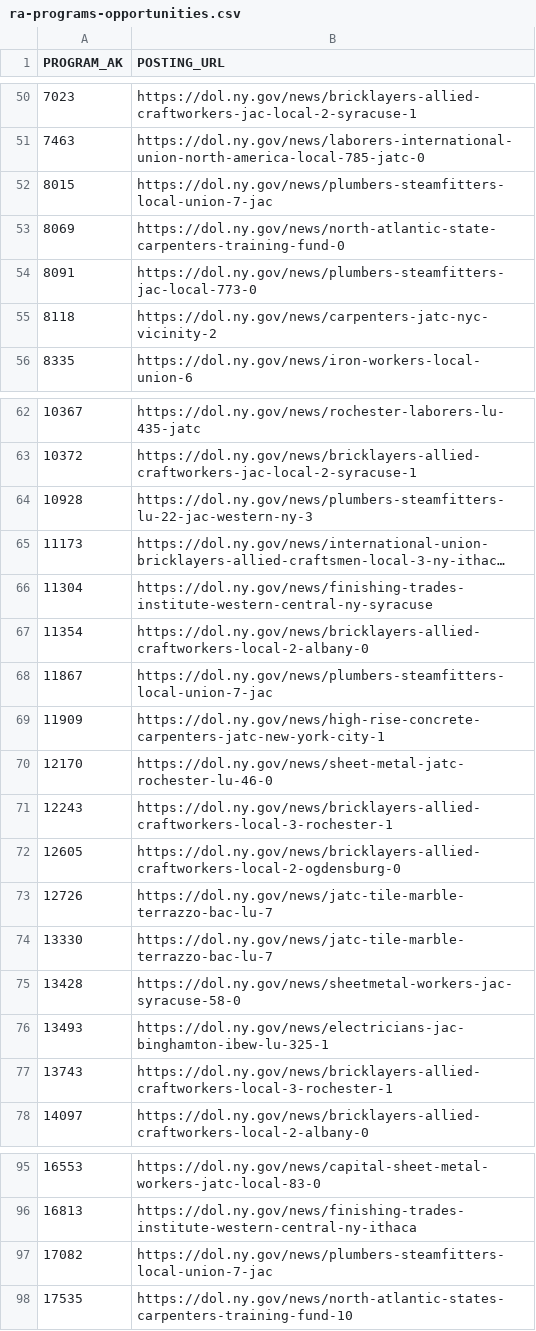
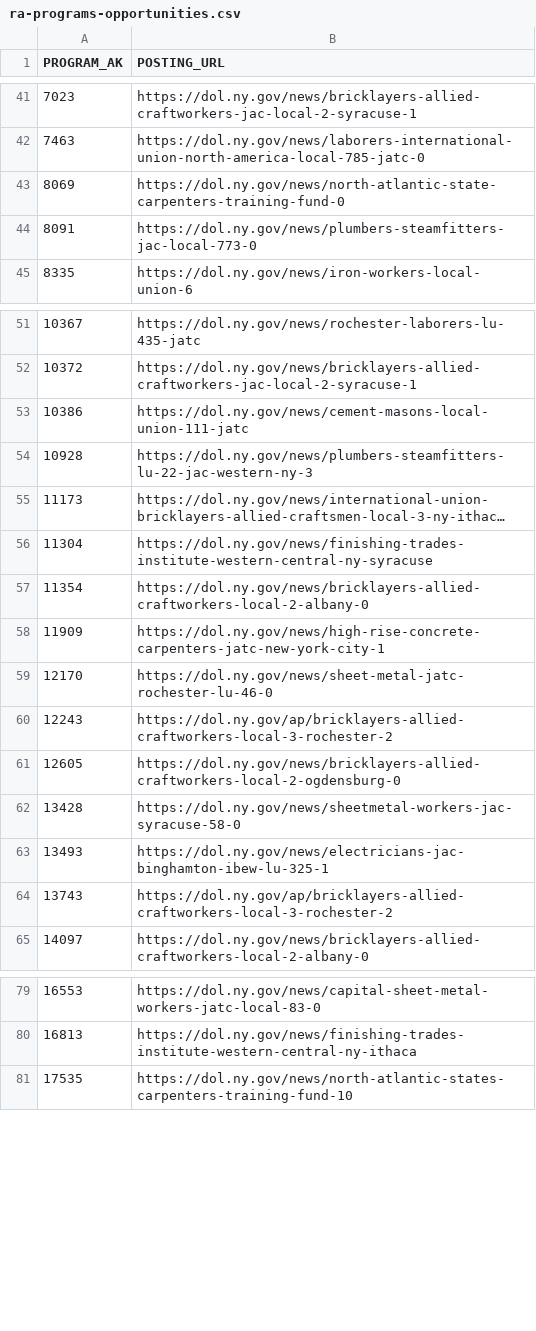
Before and after one commit to NASWA-OpenUI/naswa-apprenticeship-crawler, a CSV file: programs/ra-programs-opportunities.csv, drawn as a sheet; only a part is shown, gaps mark what is left out; long unchanged cells end in …; the diff covers the shown part only.

```diff
--- a/programs/ra-programs-opportunities.csv
+++ b/programs/ra-programs-opportunities.csv
@@ -51,6 +42,4 @@ PROGRAM_AK,POSTING_URL
 7463,https://dol.ny.gov/news/laborers-international-union-north-america-local-785-jatc-0
-8015,https://dol.ny.gov/news/plumbers-steamfitters-local-union-7-jac
 8069,https://dol.ny.gov/news/north-atlantic-state-carpenters-training-fund-0
 8091,https://dol.ny.gov/news/plumbers-steamfitters-jac-local-773-0
-8118,https://dol.ny.gov/news/carpenters-jatc-nyc-vicinity-2
 8335,https://dol.ny.gov/news/iron-workers-local-union-6
@@ -63,2 +52,3 @@ PROGRAM_AK,POSTING_URL
 10372,https://dol.ny.gov/news/bricklayers-allied-craftworkers-jac-local-2-syracuse-1
+10386,https://dol.ny.gov/news/cement-masons-local-union-111-jatc
 10928,https://dol.ny.gov/news/plumbers-steamfitters-lu-22-jac-western-ny-3
@@ -67,12 +57,9 @@ PROGRAM_AK,POSTING_URL
 11354,https://dol.ny.gov/news/bricklayers-allied-craftworkers-local-2-albany-0
-11867,https://dol.ny.gov/news/plumbers-steamfitters-local-union-7-jac
 11909,https://dol.ny.gov/news/high-rise-concrete-carpenters-jatc-new-york-city-1
 12170,https://dol.ny.gov/news/sheet-metal-jatc-rochester-lu-46-0
-12243,https://dol.ny.gov/news/bricklayers-allied-craftworkers-local-3-rochester-1
+12243,https://dol.ny.gov/ap/bricklayers-allied-craftworkers-local-3-rochester-2
 12605,https://dol.ny.gov/news/bricklayers-allied-craftworkers-local-2-ogdensburg-0
-12726,https://dol.ny.gov/news/jatc-tile-marble-terrazzo-bac-lu-7
-13330,https://dol.ny.gov/news/jatc-tile-marble-terrazzo-bac-lu-7
 13428,https://dol.ny.gov/news/sheetmetal-workers-jac-syracuse-58-0
 13493,https://dol.ny.gov/news/electricians-jac-binghamton-ibew-lu-325-1
-13743,https://dol.ny.gov/news/bricklayers-allied-craftworkers-local-3-rochester-1
+13743,https://dol.ny.gov/ap/bricklayers-allied-craftworkers-local-3-rochester-2
 14097,https://dol.ny.gov/news/bricklayers-allied-craftworkers-local-2-albany-0
@@ -96,3 +80,2 @@ PROGRAM_AK,POSTING_URL
 16813,https://dol.ny.gov/news/finishing-trades-institute-western-central-ny-ithaca
-17082,https://dol.ny.gov/news/plumbers-steamfitters-local-union-7-jac
 17535,https://dol.ny.gov/news/north-atlantic-states-carpenters-training-fund-10
```
Also changed, not shown: 15 removed rows and 2 edited cells elsewhere in this file, data/locations/posting_regions.csv, job-descriptions/job-descriptions-postings.csv, 6 other files.
